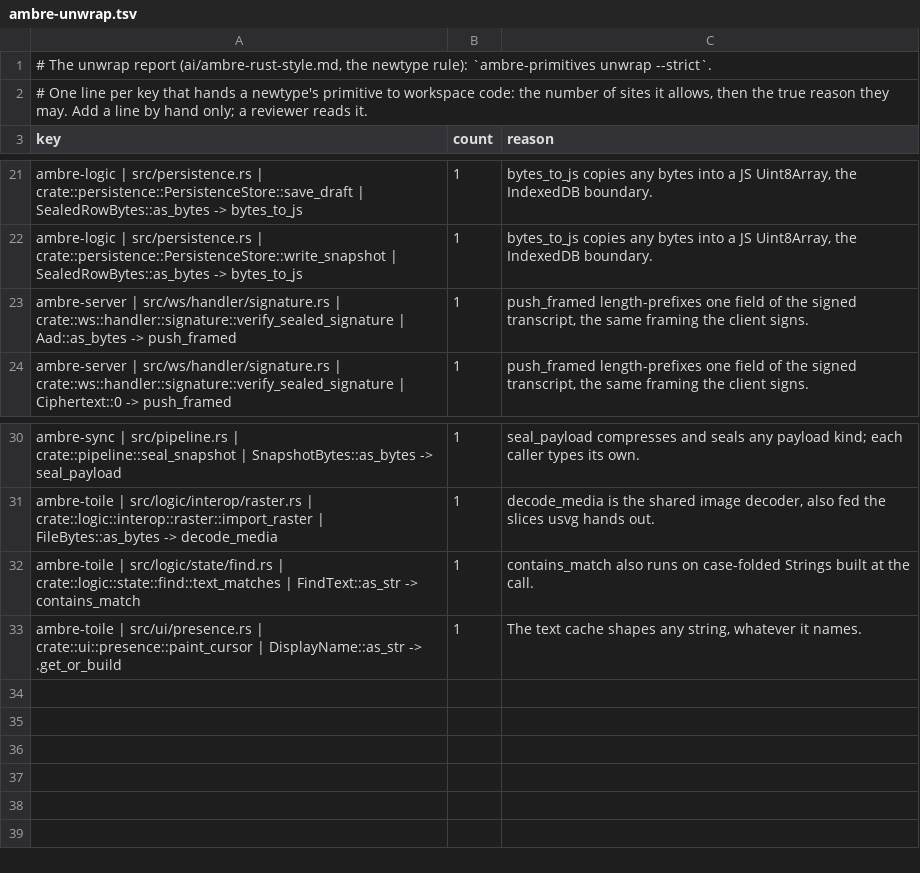
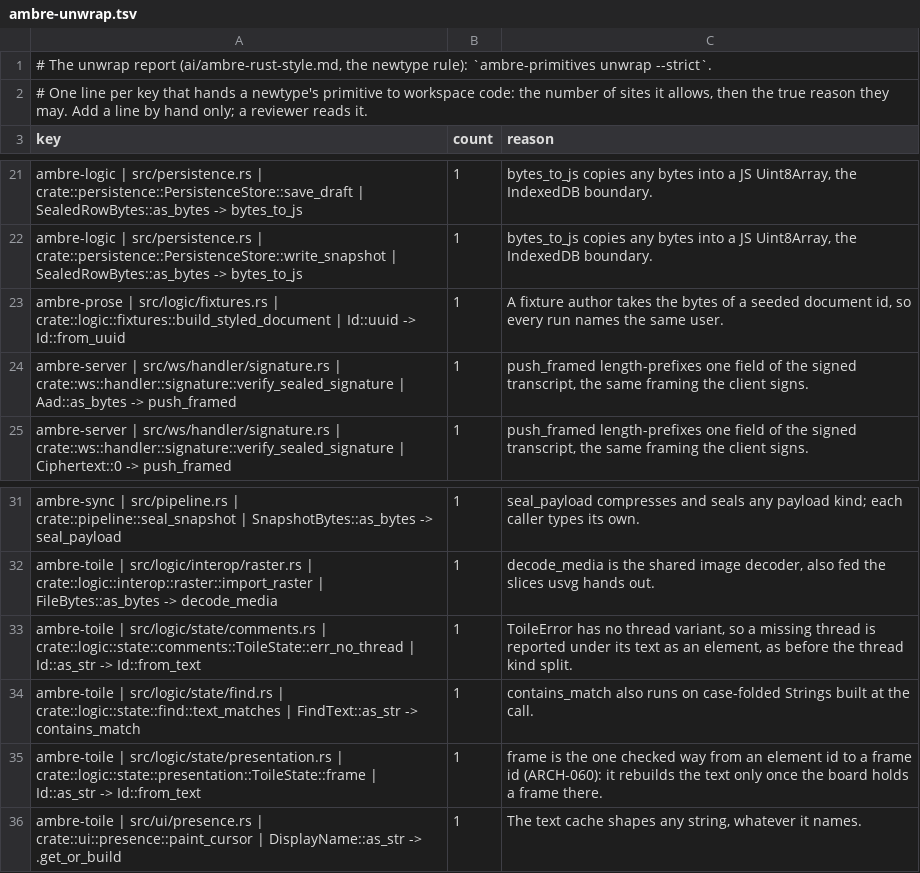
Before and after one commit to ambre-suite/ambre, a TSV file: specs/1-Foundations/ambre-unwrap.tsv, drawn as a sheet; only a part is shown, gaps mark what is left out.

```diff
--- a/specs/1-Foundations/ambre-unwrap.tsv
+++ b/specs/1-Foundations/ambre-unwrap.tsv
@@ -22,2 +22,3 @@ ambre-logic | src/persistence.rs | crate::persistence::PersistenceStore::save_dr
 ambre-logic | src/persistence.rs | crate::persistence::PersistenceStore::write_snapshot | SealedRowBytes::as_bytes -> bytes_to_js	1	bytes_to_js copies any bytes into a JS Uint8Array, the IndexedDB boundary.
+ambre-prose | src/logic/fixtures.rs | crate::logic::fixtures::build_styled_document | Id::uuid -> Id::from_uuid	1	A fixture author takes the bytes of a seeded document id, so every run names the same user.
 ambre-server | src/ws/handler/signature.rs | crate::ws::handler::signature::verify_sealed_signature | Aad::as_bytes -> push_framed	1	push_framed length-prefixes one field of the signed transcript, the same framing the client signs.
@@ -31,3 +32,5 @@ ambre-sync | src/pipeline.rs | crate::pipeline::seal_snapshot | SnapshotBytes::a
 ambre-toile | src/logic/interop/raster.rs | crate::logic::interop::raster::import_raster | FileBytes::as_bytes -> decode_media	1	decode_media is the shared image decoder, also fed the slices usvg hands out.
+ambre-toile | src/logic/state/comments.rs | crate::logic::state::comments::ToileState::err_no_thread | Id::as_str -> Id::from_text	1	ToileError has no thread variant, so a missing thread is reported under its text as an element, as before the thread kind split.
 ambre-toile | src/logic/state/find.rs | crate::logic::state::find::text_matches | FindText::as_str -> contains_match	1	contains_match also runs on case-folded Strings built at the call.
+ambre-toile | src/logic/state/presentation.rs | crate::logic::state::presentation::ToileState::frame | Id::as_str -> Id::from_text	1	frame is the one checked way from an element id to a frame id (ARCH-060): it rebuilds the text only once the board holds a frame there.
 ambre-toile | src/ui/presence.rs | crate::ui::presence::paint_cursor | DisplayName::as_str -> .get_or_build	1	The text cache shapes any string, whatever it names.
```
Also changed, not shown: 7 other files.
